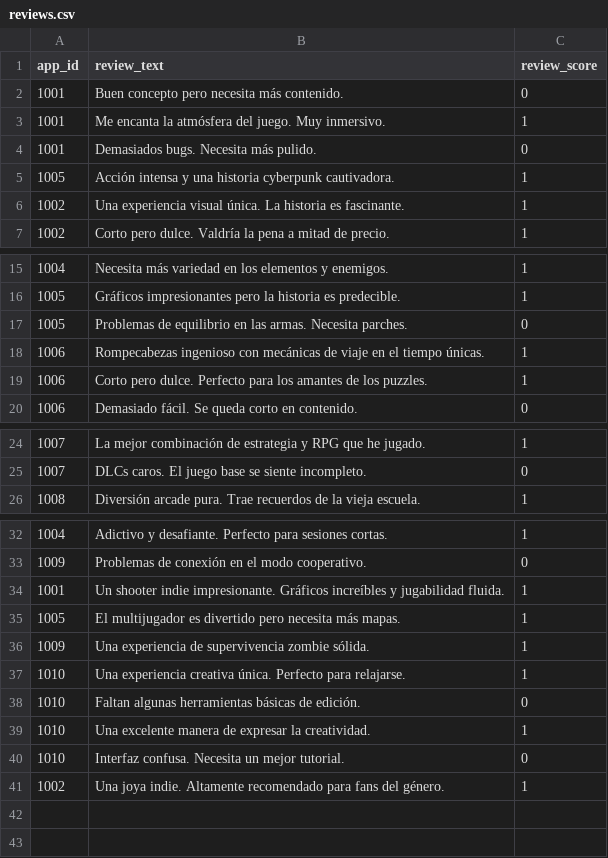
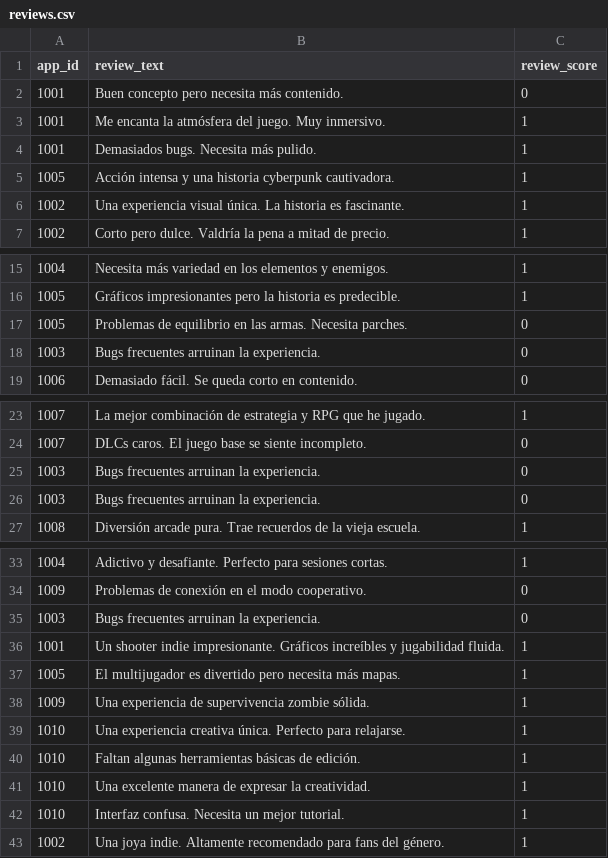
Before and after one commit to BautistaBoselli/tp1-distribuidos, a CSV file: datasets/reviews.csv, drawn as a sheet; only a part is shown, gaps mark what is left out.

```diff
--- a/datasets/reviews.csv
+++ b/datasets/reviews.csv
@@ -3,3 +3,3 @@ app_id,review_text,review_score
 1001,Me encanta la atmósfera del juego. Muy inmersivo.,1
-1001,Demasiados bugs. Necesita más pulido.,0
+1001,Demasiados bugs. Necesita más pulido.,1
 1005,Acción intensa y una historia cyberpunk cautivadora.,1
@@ -17,4 +17,3 @@ app_id,review_text,review_score
 1005,Problemas de equilibrio en las armas. Necesita parches.,0
-1006,Rompecabezas ingenioso con mecánicas de viaje en el tiempo únicas.,1
-1006,Corto pero dulce. Perfecto para los amantes de los puzzles.,1
+1003,Bugs frecuentes arruinan la experiencia.,0
 1006,Demasiado fácil. Se queda corto en contenido.,0
@@ -25,2 +24,4 @@ app_id,review_text,review_score
 1007,DLCs caros. El juego base se siente incompleto.,0
+1003,Bugs frecuentes arruinan la experiencia.,0
+1003,Bugs frecuentes arruinan la experiencia.,0
 1008,Diversión arcade pura. Trae recuerdos de la vieja escuela.,1
@@ -33,2 +34,3 @@ app_id,review_text,review_score
 1009,Problemas de conexión en el modo cooperativo.,0
+1003,Bugs frecuentes arruinan la experiencia.,0
 1001,Un shooter indie impresionante. Gráficos increíbles y jugabilidad fluida.,1
@@ -37,5 +39,5 @@ app_id,review_text,review_score
 1010,Una experiencia creativa única. Perfecto para relajarse.,1
-1010,Faltan algunas herramientas básicas de edición.,0
+1010,Faltan algunas herramientas básicas de edición.,1
 1010,Una excelente manera de expresar la creatividad.,1
-1010,Interfaz confusa. Necesita un mejor tutorial.,0
+1010,Interfaz confusa. Necesita un mejor tutorial.,1
 1002,Una joya indie. Altamente recomendado para fans del género.,1
```
Also changed, not shown: datasets/games.csv, 6 other files.
